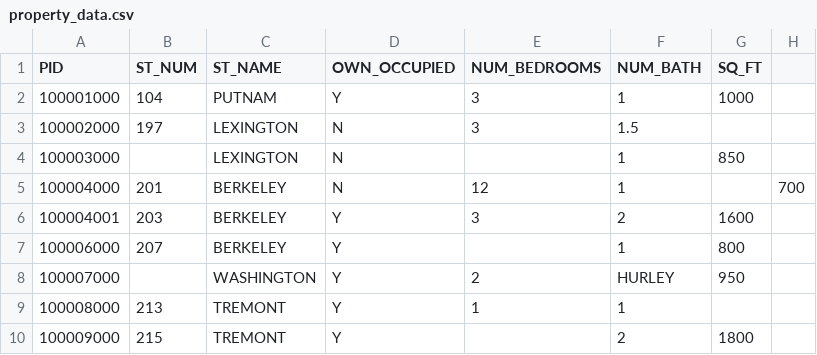
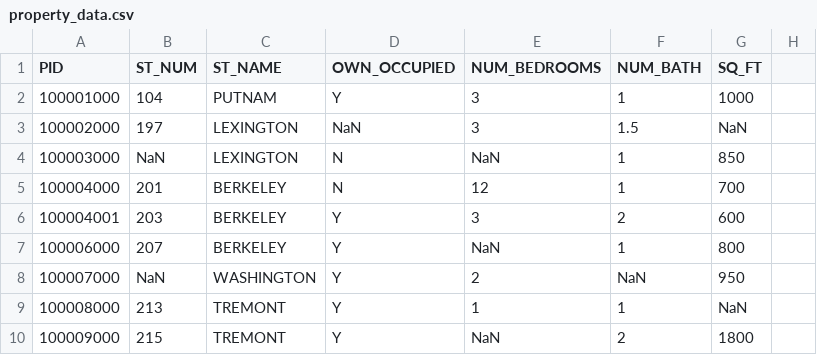
Before and after one commit to mathawanup/learn_dataset, a CSV file: property_data.csv, drawn as a sheet.

Commit message:
Update property_data.csv

```diff
--- a/property_data.csv
+++ b/property_data.csv
@@ -2,9 +2,9 @@ PID,ST_NUM,ST_NAME,OWN_OCCUPIED,NUM_BEDROOMS,NUM_BATH,SQ_FT
 100001000,104,PUTNAM,Y,3,1,1000
-100002000,197,LEXINGTON,N,3,1.5,
-100003000, ,LEXINGTON,N, ,1,850
-100004000,201,BERKELEY,N,12,1,,700
-100004001,203,BERKELEY,Y,3,2,1600
-100006000,207,BERKELEY,Y, ,1,800
-100007000, ,WASHINGTON,Y,2,HURLEY,950
-100008000,213,TREMONT,Y,1,1,
-100009000,215,TREMONT,Y, ,2,1800
+100002000,197,LEXINGTON,NaN,3,1.5,NaN
+100003000,NaN,LEXINGTON,N,NaN,1,850
+100004000,201,BERKELEY,N,12,1,700
+100004001,203,BERKELEY,Y,3,2,600
+100006000,207,BERKELEY,Y,NaN,1,800
+100007000,NaN,WASHINGTON,Y,2,NaN,950
+100008000,213,TREMONT,Y,1,1,NaN
+100009000,215,TREMONT,Y,NaN,2,1800
```
